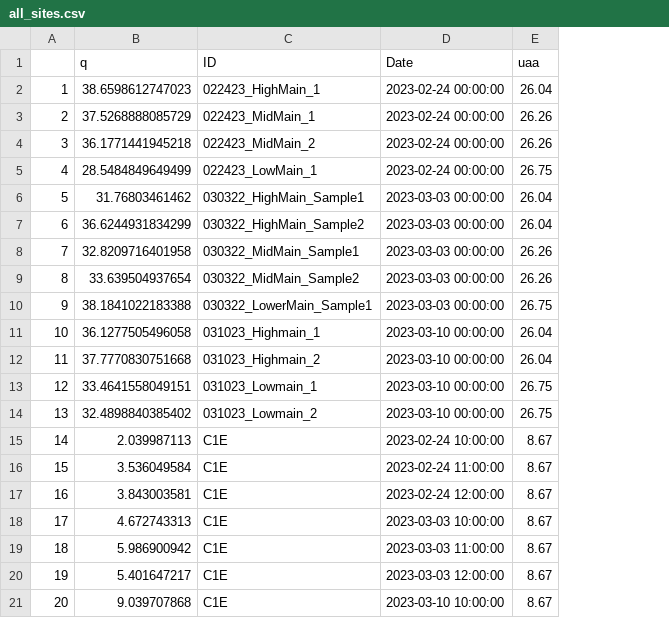
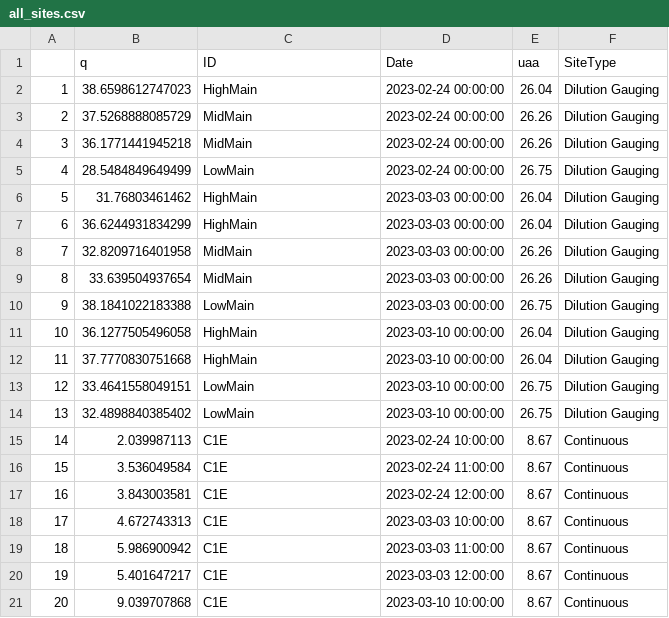
Before and after one commit to bridgetmarie24/DCEW_Streamflow, a CSV file: Data/all_sites.csv, drawn as a sheet; only a part is shown; the diff names each change by its address in the sheet, - before the commit and + after, or states it on an @@ line.

Commit message:
all sites combined

```diff
--- a/Data/all_sites.csv
+++ b/Data/all_sites.csv
+column F (SiteType), rows 2-21: Dilution Gauging | Dilution Gauging | Dilution Gauging | Dilution Gauging | Dilution Gauging | Dilution Gauging | Dilution Gauging | Dilution Gauging | Dilution Gauging | Dilution Gauging | Dilution Gauging | Dilution Gauging | Dilution Gauging | Continuous | Continuous | Continuous | Continuous | Continuous | Continuous | Continuous
-C2 (ID): 022423_HighMain_1
+C2 (ID): HighMain
-C3 (ID): 022423_MidMain_1
+C3 (ID): MidMain
-C4 (ID): 022423_MidMain_2
+C4 (ID): MidMain
-C5 (ID): 022423_LowMain_1
+C5 (ID): LowMain
-C6 (ID): 030322_HighMain_Sample1
+C6 (ID): HighMain
-C7 (ID): 030322_HighMain_Sample2
+C7 (ID): HighMain
-C8 (ID): 030322_MidMain_Sample1
+C8 (ID): MidMain
-C9 (ID): 030322_MidMain_Sample2
+C9 (ID): MidMain
-C10 (ID): 030322_LowerMain_Sample1
+C10 (ID): LowMain
-C11 (ID): 031023_Highmain_1
+C11 (ID): HighMain
-C12 (ID): 031023_Highmain_2
+C12 (ID): HighMain
-C13 (ID): 031023_Lowmain_1
+C13 (ID): LowMain
-C14 (ID): 031023_Lowmain_2
+C14 (ID): LowMain
```
